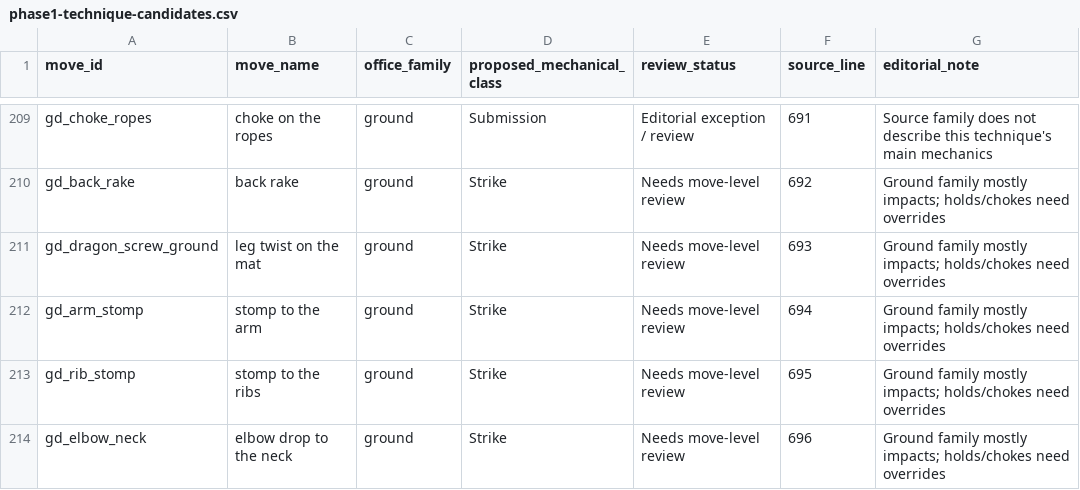
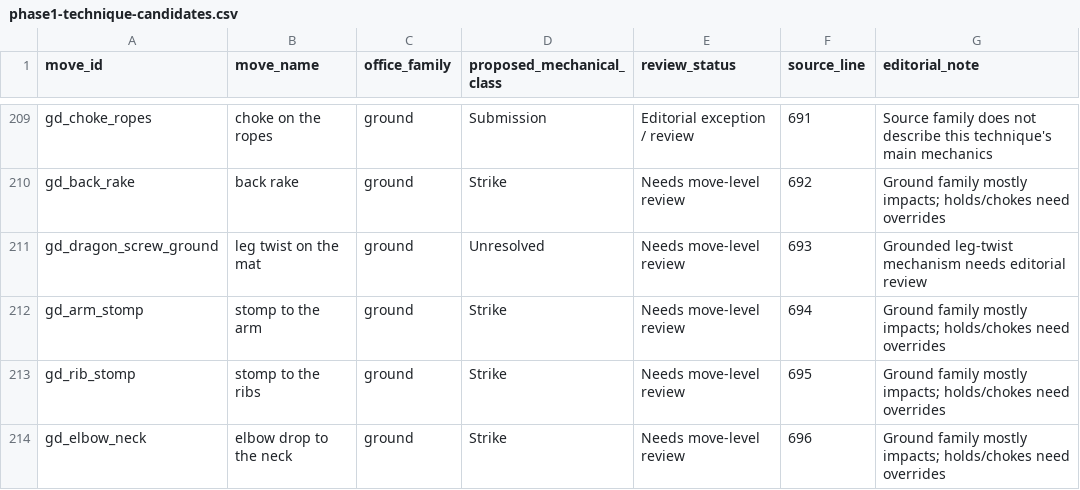
Before and after one commit to southernadd-cmyk/wrestler, a CSV file: docs/phase1-technique-candidates.csv, drawn as a sheet; only a part is shown, gaps mark what is left out.

Commit message:
audit: flag grounded leg twist for manual mechanical classification

```diff
--- a/docs/phase1-technique-candidates.csv
+++ b/docs/phase1-technique-candidates.csv
@@ -210,3 +210,3 @@ move_id,move_name,office_family,proposed_mechanical_class,review_status,source_l
 "gd_back_rake","back rake","ground","Strike","Needs move-level review","692","Ground family mostly impacts; holds/chokes need overrides"
-"gd_dragon_screw_ground","leg twist on the mat","ground","Strike","Needs move-level review","693","Ground family mostly impacts; holds/chokes need overrides"
+"gd_dragon_screw_ground","leg twist on the mat","ground","Unresolved","Needs move-level review","693","Grounded leg-twist mechanism needs editorial review"
 "gd_arm_stomp","stomp to the arm","ground","Strike","Needs move-level review","694","Ground family mostly impacts; holds/chokes need overrides"
```
